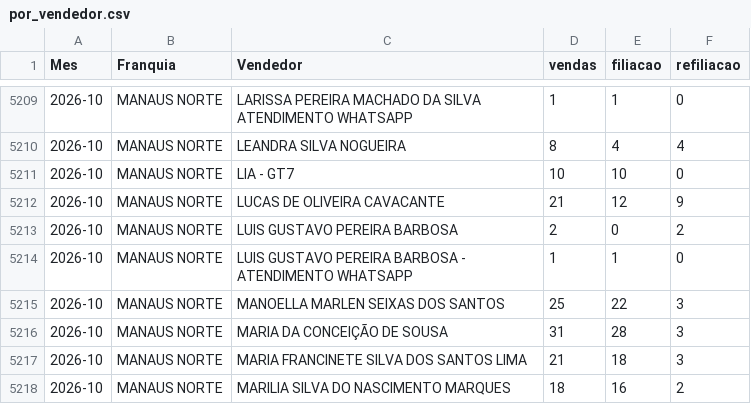
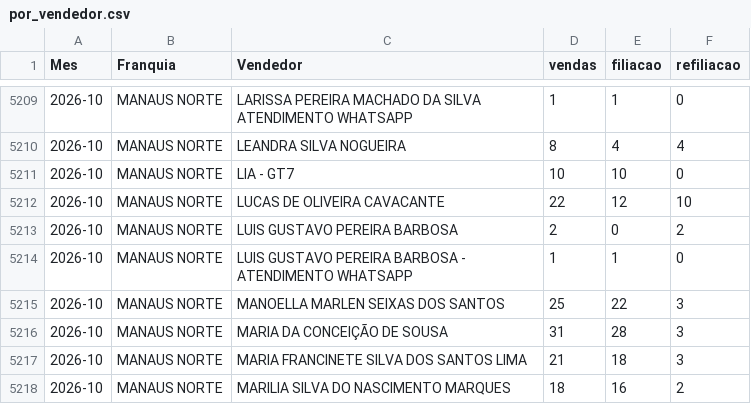
Before and after one commit to matheussouza28/dashboard-vendas-cdt, a CSV file: data/por_vendedor.csv, drawn as a sheet; only a part is shown, gaps mark what is left out.

```diff
--- a/data/por_vendedor.csv
+++ b/data/por_vendedor.csv
@@ -5211,3 +5211,3 @@ Mes,Franquia,Vendedor,vendas,filiacao,refiliacao
 2026-10,MANAUS NORTE,LIA - GT7,10,10,0
-2026-10,MANAUS NORTE,LUCAS DE OLIVEIRA CAVACANTE,21,12,9
+2026-10,MANAUS NORTE,LUCAS DE OLIVEIRA CAVACANTE,22,12,10
 2026-10,MANAUS NORTE,LUIS GUSTAVO PEREIRA BARBOSA,2,0,2
```
Also changed, not shown: data/resumo_diario.csv, 5 other files.
